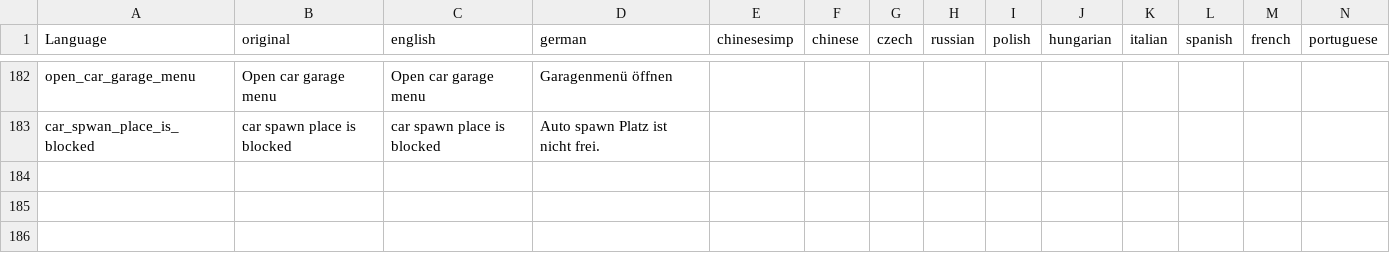
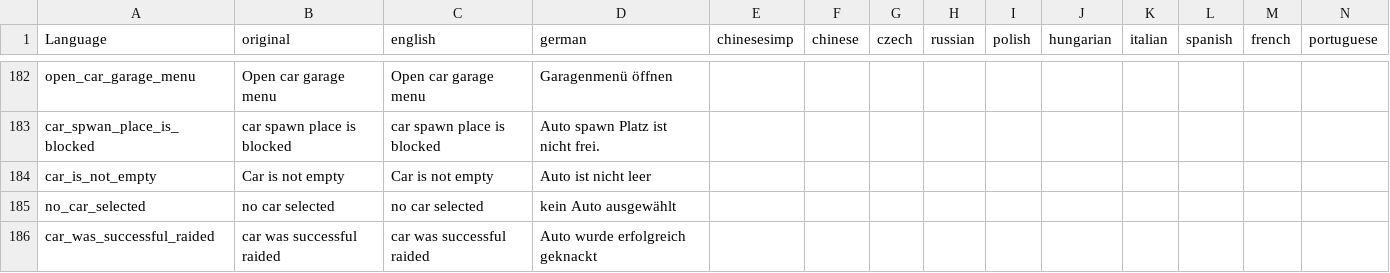
Before and after one commit to ihr-it-projekt/DayZLife, a CSV file: DayZLife/stringtable.csv, drawn as a sheet; only a part is shown, gaps mark what is left out; rows hold the shown columns only; the diff names each change by its address in the sheet, - before the commit and + after, or states it on an @@ line.

Commit message:
cars can be raided fix store full cars

```diff
--- a/DayZLife/stringtable.csv
+++ b/DayZLife/stringtable.csv
+row 184: car_is_not_empty | Car is not empty | Car is not empty | Auto ist nicht leer
+row 185: no_car_selected | no car selected | no car selected | kein Auto ausgewählt
+row 186: car_was_successful_raided | car was successful raided | car was successful raided | Auto wurde erfolgreich geknackt
```
Also changed, not shown: 11 other files.
